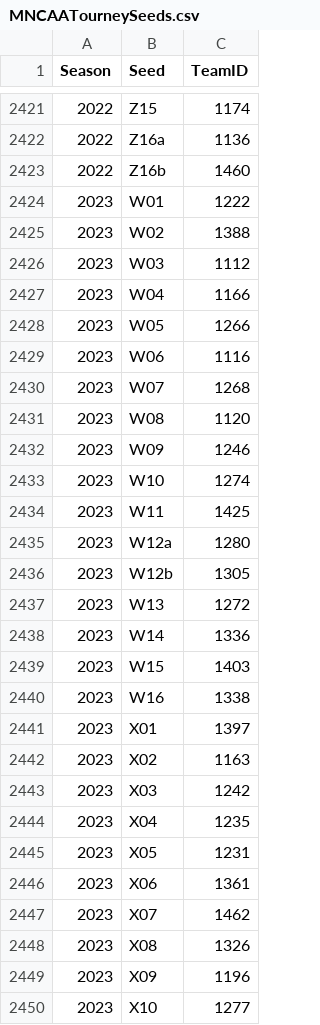
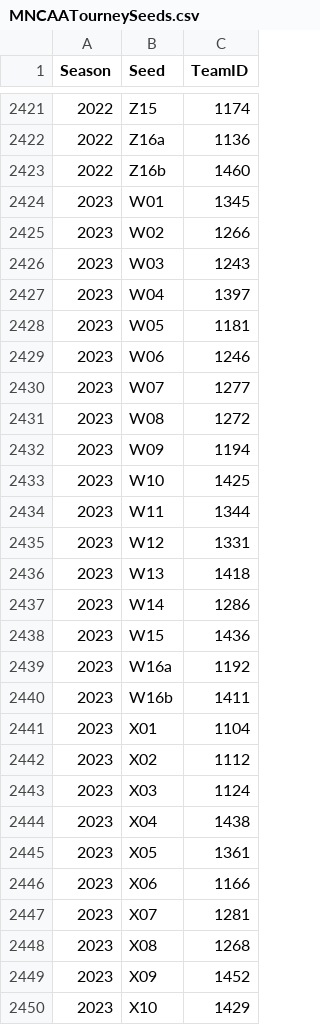
Before and after one commit to rdavtian/March-Madness-Predictions, a CSV file: Data/MNCAATourneySeeds.csv, drawn as a sheet; only a part is shown, gaps mark what is left out; the diff covers the shown part only.

```diff
--- a/Data/MNCAATourneySeeds.csv
+++ b/Data/MNCAATourneySeeds.csv
@@ -2423,28 +2423,28 @@ Season,Seed,TeamID
 2022,Z16b,1460
-2023,W01,1222
-2023,W02,1388
-2023,W03,1112
-2023,W04,1166
-2023,W05,1266
-2023,W06,1116
-2023,W07,1268
-2023,W08,1120
-2023,W09,1246
-2023,W10,1274
-2023,W11,1425
-2023,W12a,1280
-2023,W12b,1305
-2023,W13,1272
-2023,W14,1336
-2023,W15,1403
-2023,W16,1338
-2023,X01,1397
-2023,X02,1163
-2023,X03,1242
-2023,X04,1235
-2023,X05,1231
-2023,X06,1361
-2023,X07,1462
-2023,X08,1326
-2023,X09,1196
-2023,X10,1277
+2023,W01,1345
+2023,W02,1266
+2023,W03,1243
+2023,W04,1397
+2023,W05,1181
+2023,W06,1246
+2023,W07,1277
+2023,W08,1272
+2023,W09,1194
+2023,W10,1425
+2023,W11,1344
+2023,W12,1331
+2023,W13,1418
+2023,W14,1286
+2023,W15,1436
+2023,W16a,1192
+2023,W16b,1411
+2023,X01,1104
+2023,X02,1112
+2023,X03,1124
+2023,X04,1438
+2023,X05,1361
+2023,X06,1166
+2023,X07,1281
+2023,X08,1268
+2023,X09,1452
+2023,X10,1429
```
Also changed, not shown: 3 added rows, 3 removed rows and 43 edited cells elsewhere in this file, Data/MNCAATourneySlots.csv, Data/MSeasons.csv, 20 other files.
